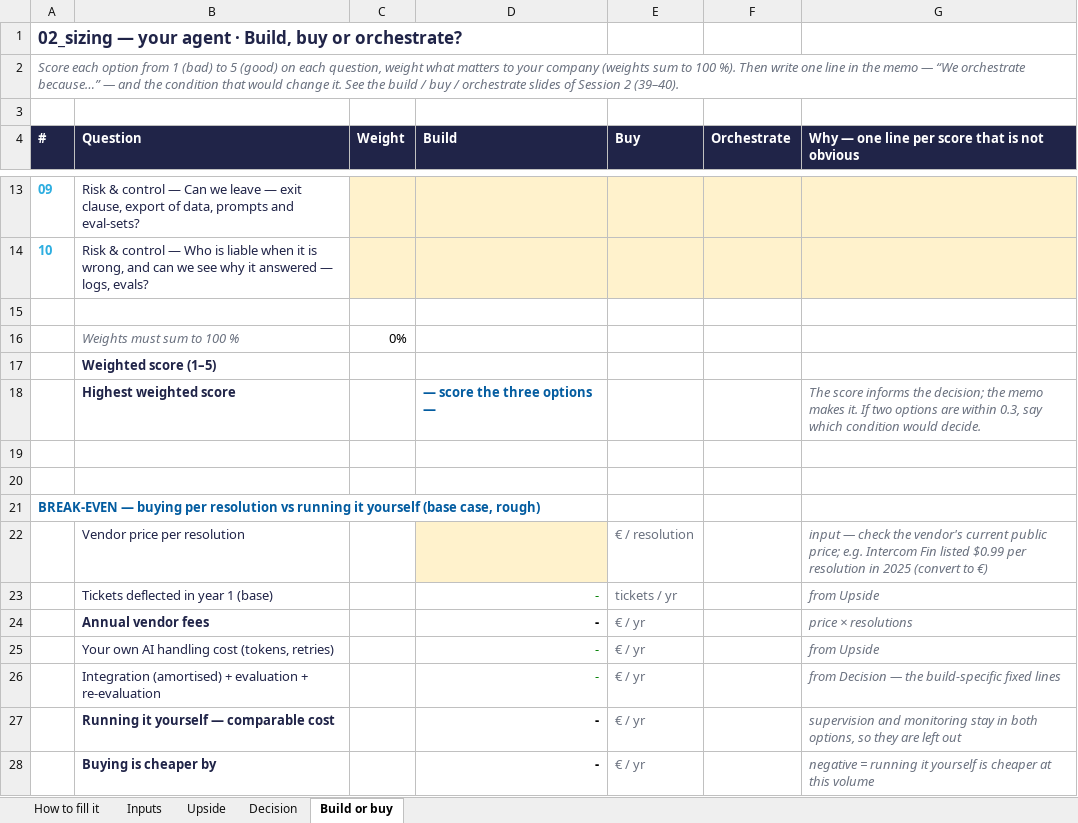
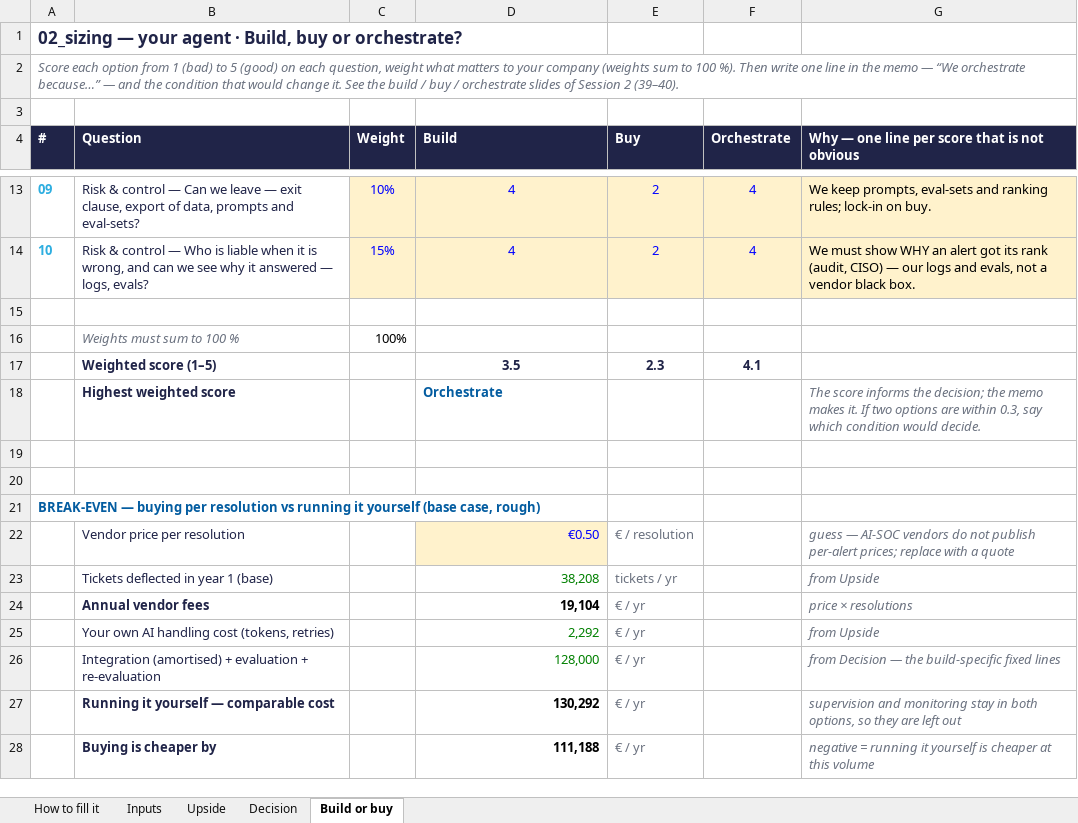
Before and after one commit to raniamehria/Agents-workflow-project-RL, an Excel workbook: AI_product_docs/02_sizing.xlsx, sheet Build or buy, drawn as a sheet; only a part is shown, gaps mark what is left out; values as stored, in another font and other column widths than the file's, no borders; the diff covers the shown part only; the diff names each change by its address in the sheet, - before the commit and + after, or states it on an @@ line.

```diff
--- a/AI_product_docs/02_sizing.xlsx (sheet Build or buy)
+++ b/AI_product_docs/02_sizing.xlsx (sheet Build or buy)
-C13 (Weight): (empty)
+C13 (Weight): 10%
-D13:D14 (Build): (empty)
+D13:D14 (Build): 4
-E13:E14 (Buy): (empty)
+E13:E14 (Buy): 2
-F13:F14 (Orchestrate): (empty)
+F13:F14 (Orchestrate): 4
-G13: (empty)
+G13: We keep prompts, eval-sets and ranking rules; lock-in on buy.
-C14 (Weight): (empty)
+C14 (Weight): 15%
-G14: (empty)
+G14: We must show WHY an alert got its rank (audit, CISO) — our logs and evals, not a vendor black box.
-C16 (Weight): 0%
+C16 (Weight): 100%
-D17 (Build): (empty)
+D17 (Build): 3.5
-E17 (Buy): (empty)
+E17 (Buy): 2.3
-F17 (Orchestrate): (empty)
+F17 (Orchestrate): 4.1
-D18 (Build): — score the three options —
+D18 (Build): Orchestrate
-D22 (Build): (empty)
+D22 (Build): €0.50
-G22: input — check the vendor's current public price; e.g. Intercom Fin listed $0.99 per resolution in 2025 (convert to €)
+G22: guess — AI-SOC vendors do not publish per-alert prices; replace with a quote
-D23 (Build): -
+D23 (Build): 38,208
-D24 (Build): -
+D24 (Build): 19,104
-D25 (Build): -
+D25 (Build): 2,292
-D26 (Build): -
+D26 (Build): 128,000
-D27 (Build): -
+D27 (Build): 130,292
-D28 (Build): -
+D28 (Build): 111,188
```
Also changed, not shown: 40 edited cells elsewhere in this sheet, sheet Inputs, sheet Upside, sheet Decision.
